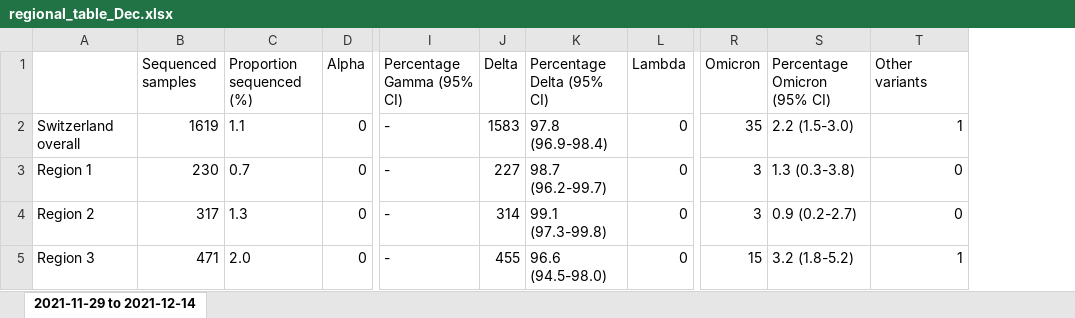
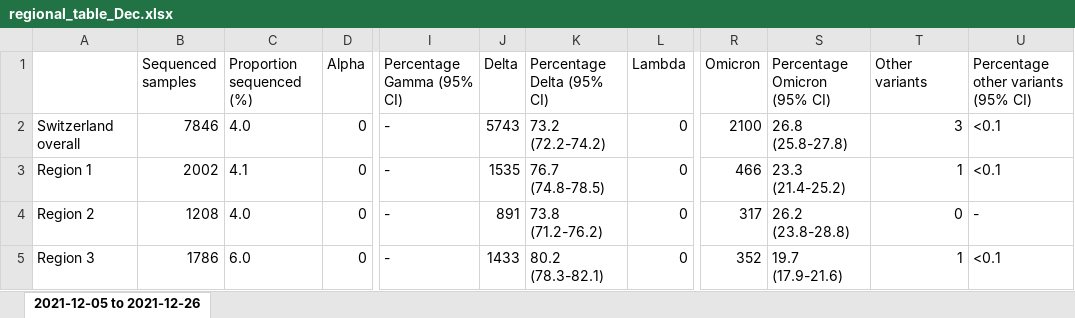
Before and after one commit to CovSeqCH/SequencingStats_and_Variants, an Excel workbook: tables/2021-12/regional_table_Dec.xlsx, sheet 2021-12-05 to 2021-12-26, drawn as a sheet; only a part is shown, gaps mark what is left out; values as stored, in another font and other column widths than the file's, no borders; the diff covers the shown part only; the diff names each change by its address in the sheet, - before the commit and + after, or states it on an @@ line.

Commit message:
plots and tables for December 2021

```diff
--- a/tables/2021-12/regional_table_Dec.xlsx (sheet 2021-12-05 to 2021-12-26)
+++ b/tables/2021-12/regional_table_Dec.xlsx (sheet 2021-12-05 to 2021-12-26)
-sheet tab: 2021-11-29 to 2021-12-14
+sheet tab: 2021-12-05 to 2021-12-26
+column U, rows 1-5: Percentage other variants (95% CI) | <0.1 | <0.1 | - | <0.1
-B2 (Sequenced samples): 1619
+B2 (Sequenced samples): 7846
-C2 (Proportion sequenced (%)): 1.1
+C2 (Proportion sequenced (%)): 4.0
-J2 (Delta): 1583
+J2 (Delta): 5743
-K2 (Percentage Delta (95% CI)): 97.8 (96.9-98.4)
+K2 (Percentage Delta (95% CI)): 73.2 (72.2-74.2)
-R2 (Omicron): 35
+R2 (Omicron): 2100
-S2 (Percentage Omicron (95% CI)): 2.2 (1.5-3.0)
+S2 (Percentage Omicron (95% CI)): 26.8 (25.8-27.8)
-T2 (Other variants): 1
+T2 (Other variants): 3
-B3 (Sequenced samples): 230
+B3 (Sequenced samples): 2002
-C3 (Proportion sequenced (%)): 0.7
+C3 (Proportion sequenced (%)): 4.1
-J3 (Delta): 227
+J3 (Delta): 1535
-K3 (Percentage Delta (95% CI)): 98.7 (96.2-99.7)
+K3 (Percentage Delta (95% CI)): 76.7 (74.8-78.5)
-R3 (Omicron): 3
+R3 (Omicron): 466
-S3 (Percentage Omicron (95% CI)): 1.3 (0.3-3.8)
+S3 (Percentage Omicron (95% CI)): 23.3 (21.4-25.2)
-T3 (Other variants): 0
+T3 (Other variants): 1
-B4 (Sequenced samples): 317
+B4 (Sequenced samples): 1208
-C4 (Proportion sequenced (%)): 1.3
+C4 (Proportion sequenced (%)): 4.0
-J4 (Delta): 314
+J4 (Delta): 891
-K4 (Percentage Delta (95% CI)): 99.1 (97.3-99.8)
+K4 (Percentage Delta (95% CI)): 73.8 (71.2-76.2)
-R4 (Omicron): 3
+R4 (Omicron): 317
-S4 (Percentage Omicron (95% CI)): 0.9 (0.2-2.7)
+S4 (Percentage Omicron (95% CI)): 26.2 (23.8-28.8)
-B5 (Sequenced samples): 471
+B5 (Sequenced samples): 1786
-C5 (Proportion sequenced (%)): 2.0
+C5 (Proportion sequenced (%)): 6.0
-J5 (Delta): 455
+J5 (Delta): 1433
-K5 (Percentage Delta (95% CI)): 96.6 (94.5-98.0)
+K5 (Percentage Delta (95% CI)): 80.2 (78.3-82.1)
-R5 (Omicron): 15
+R5 (Omicron): 352
-S5 (Percentage Omicron (95% CI)): 3.2 (1.8-5.2)
+S5 (Percentage Omicron (95% CI)): 19.7 (17.9-21.6)
```
Also changed, not shown: 19 edited cells elsewhere in this sheet, tables/2021-12/sup_table_overview_Dec.xlsx, 8 other files.
